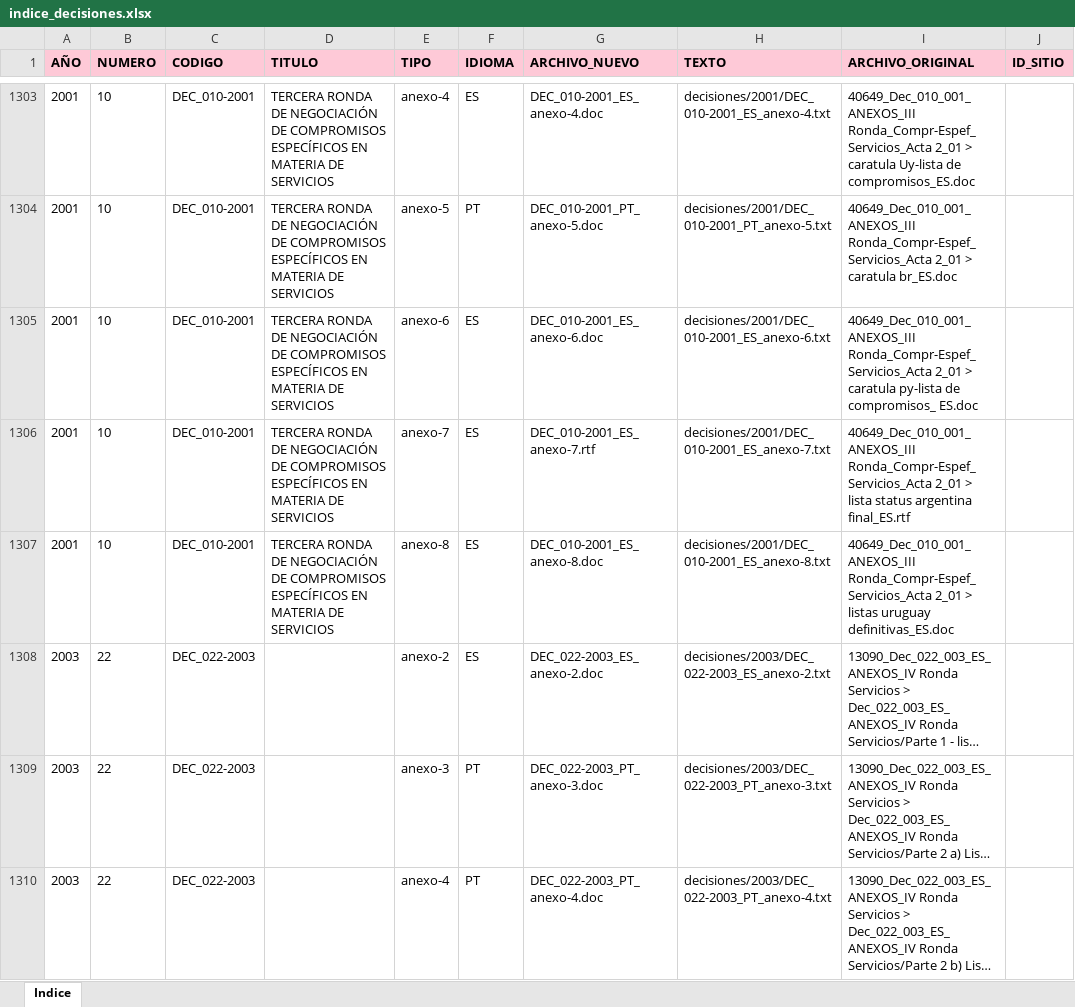
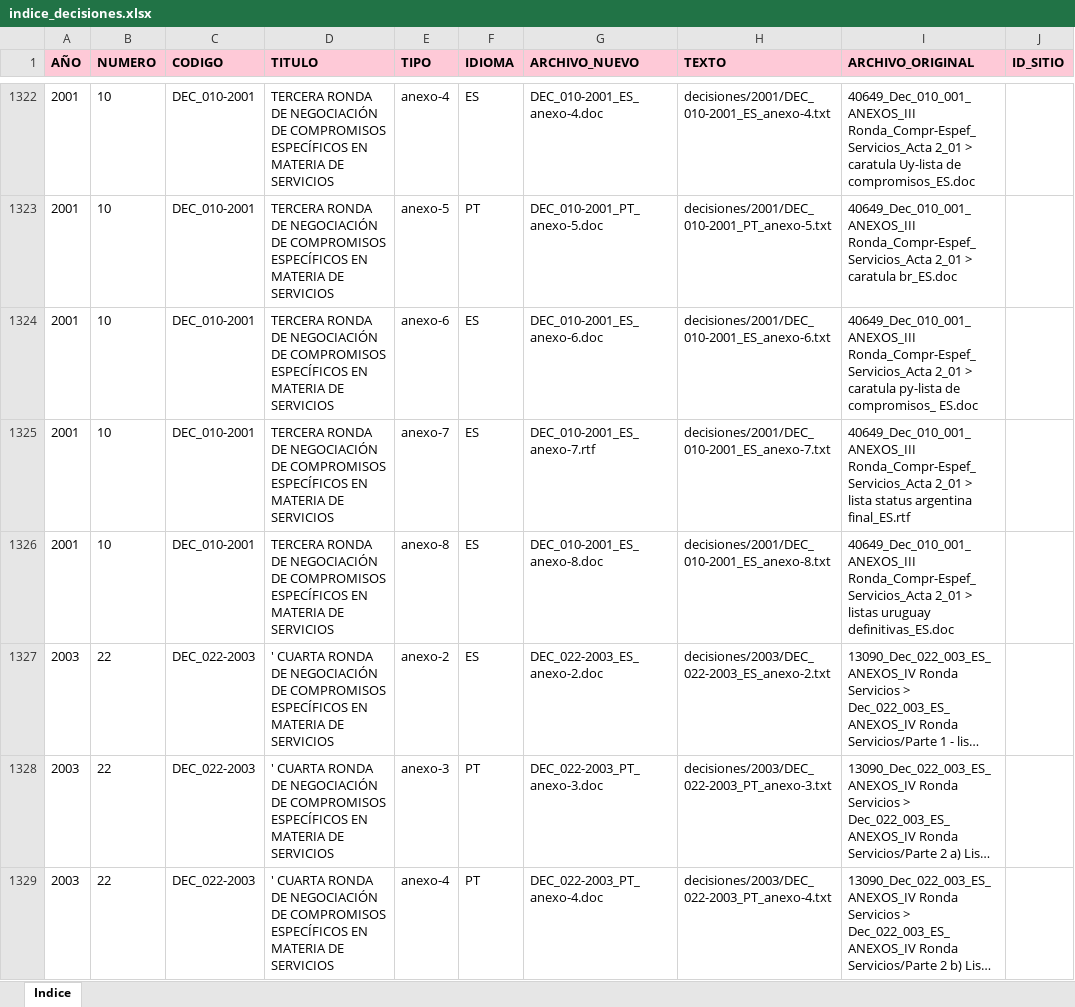
Before and after one commit to silvia-mov/normativa-mercosur, an Excel workbook: indice_decisiones.xlsx, sheet Indice, drawn as a sheet; only a part is shown, gaps mark what is left out; long unchanged cells end in …; values as stored, in another font and other column widths than the file's, no borders; addresses are those after the commit; the diff covers the shown part only; the diff names each change by its address in the sheet, - before the commit and + after, or states it on an @@ line.

```diff
--- a/indice_decisiones.xlsx (sheet Indice)
+++ b/indice_decisiones.xlsx (sheet Indice)
-D1327:D1329 (TITULO): (empty)
+D1327:D1329 (TITULO): ' CUARTA RONDA DE NEGOCIACIÓN DE COMPROMISOS ESPECÍFICOS EN MATERIA DE SERVICIOS
```
Also changed, not shown: 19 added rows and 57 edited cells elsewhere in this sheet, 46 other files.
